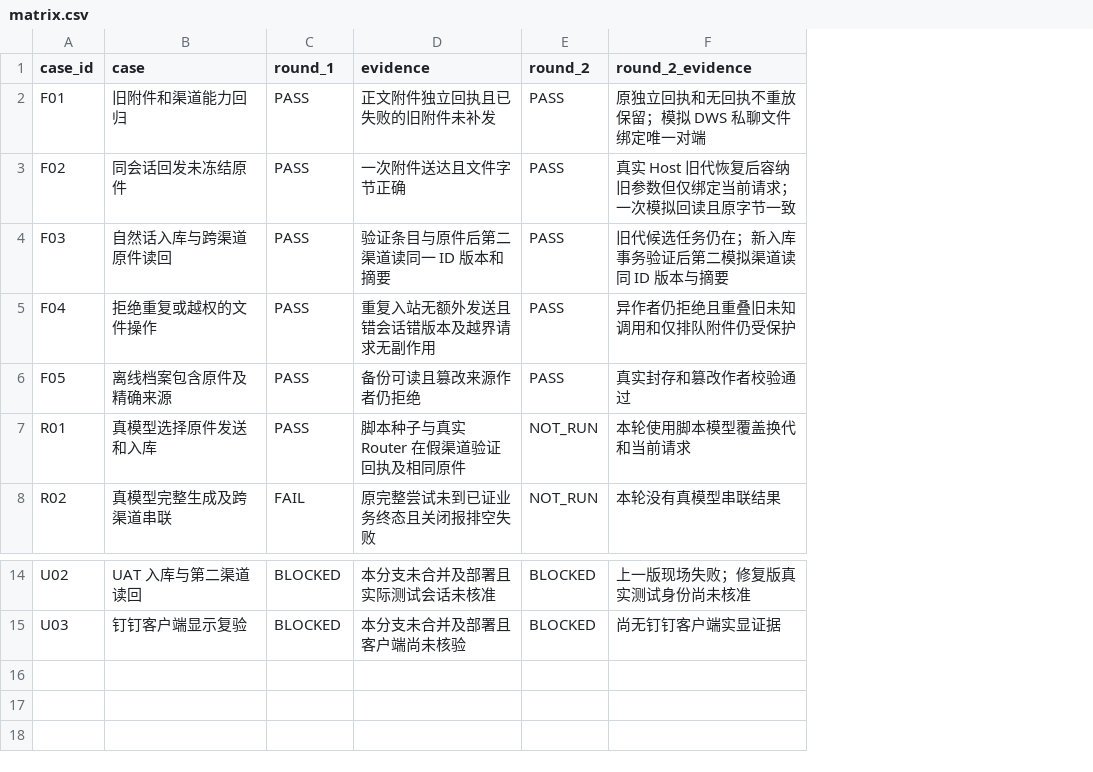
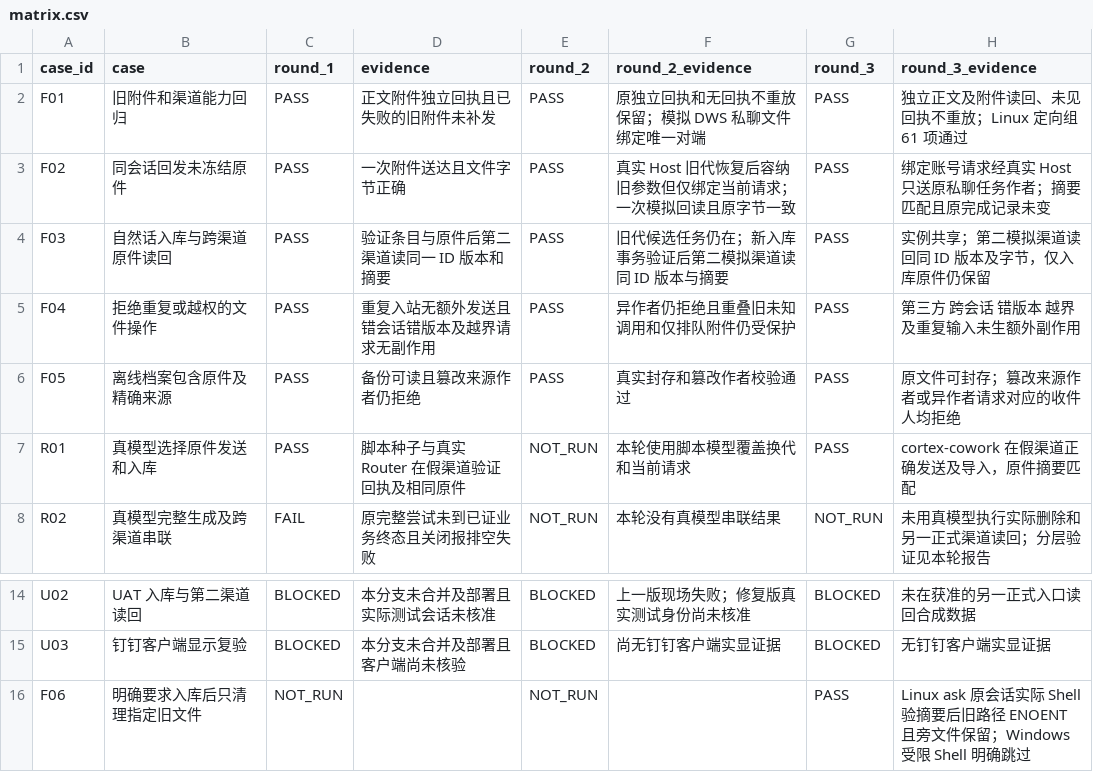
Before and after one commit to zzusp/night-bot, a CSV file: docs/acceptance/uat-existing-file-replies/matrix.csv, drawn as a sheet; only a part is shown, gaps mark what is left out; the diff names each change by its address in the sheet, - before the commit and + after, or states it on an @@ line.

```diff
--- a/docs/acceptance/uat-existing-file-replies/matrix.csv
+++ b/docs/acceptance/uat-existing-file-replies/matrix.csv
+column G (round_3), rows 2-8: PASS | PASS | PASS | PASS | PASS | PASS | NOT_RUN; rows 14-15: BLOCKED | BLOCKED
+column H (round_3_evidence), rows 2-8: 独立正文及附件读回、未见回执不重放；Linux 定向组 61 项通过 | 绑定账号请求经真实 Host 只送原私聊任务作者；摘要匹配且原完成记录未变 | 实例共享；第二模拟渠道读回同 ID 版本及字节，仅入库原件仍保留 | 第三方 跨会话 错版本 越界及重复输入未生额外副作用 | 原文件可封存；篡改来源作者或异作者请求对应的收件人均拒绝 | cortex-cowork 在假渠道正确发送及导入，原件摘要匹配 | 未用真模型执行实际删除和另一正式渠道读回；分层验证见本轮报告; rows 14-15: 未在获准的另一正式入口读回合成数据 | 无钉钉客户端实显证据
+row 16: F06 | 明确要求入库后只清理指定旧文件 | NOT_RUN |  | NOT_RUN |  | PASS | Linux ask 原会话实际 Shell 验摘要后旧路径 ENOENT 且旁文件保留；Windows 受限 Shell 明确跳过
```
Also changed, not shown: 18 other files.
